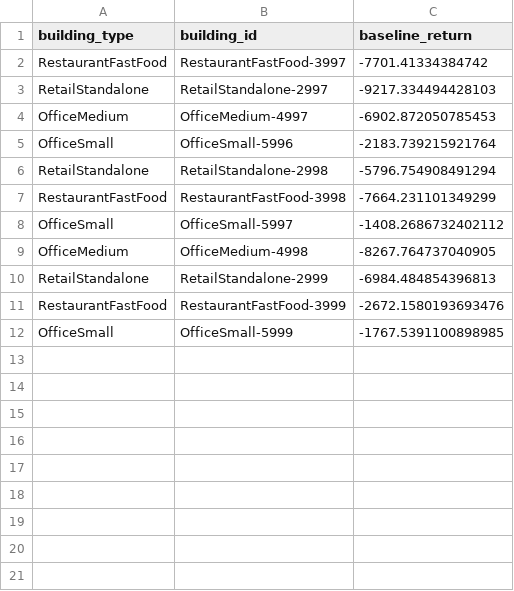
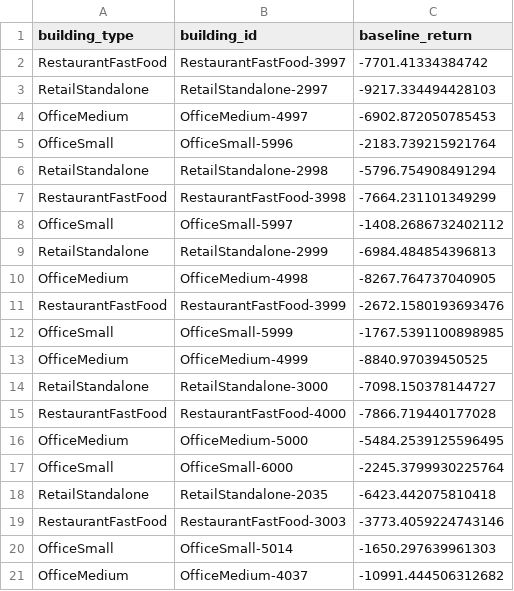
Before and after one commit to Terramorpha/b2b-transfer-experiments, a CSV file: data/baseline_fullyear_canonical.csv, drawn as a sheet.

```diff
--- a/data/baseline_fullyear_canonical.csv
+++ b/data/baseline_fullyear_canonical.csv
@@ -8,5 +8,14 @@ RestaurantFastFood,RestaurantFastFood-3998,-7664.231101349299
 OfficeSmall,OfficeSmall-5997,-1408.2686732402112
+RetailStandalone,RetailStandalone-2999,-6984.484854396813
 OfficeMedium,OfficeMedium-4998,-8267.764737040905
-RetailStandalone,RetailStandalone-2999,-6984.484854396813
 RestaurantFastFood,RestaurantFastFood-3999,-2672.1580193693476
 OfficeSmall,OfficeSmall-5999,-1767.5391100898985
+OfficeMedium,OfficeMedium-4999,-8840.97039450525
+RetailStandalone,RetailStandalone-3000,-7098.150378144727
+RestaurantFastFood,RestaurantFastFood-4000,-7866.719440177028
+OfficeMedium,OfficeMedium-5000,-5484.2539125596495
+OfficeSmall,OfficeSmall-6000,-2245.3799930225764
+RetailStandalone,RetailStandalone-2035,-6423.442075810418
+RestaurantFastFood,RestaurantFastFood-3003,-3773.4059224743146
+OfficeSmall,OfficeSmall-5014,-1650.297639961303
+OfficeMedium,OfficeMedium-4037,-10991.444506312682
```
Also changed, not shown: 7 other files.
